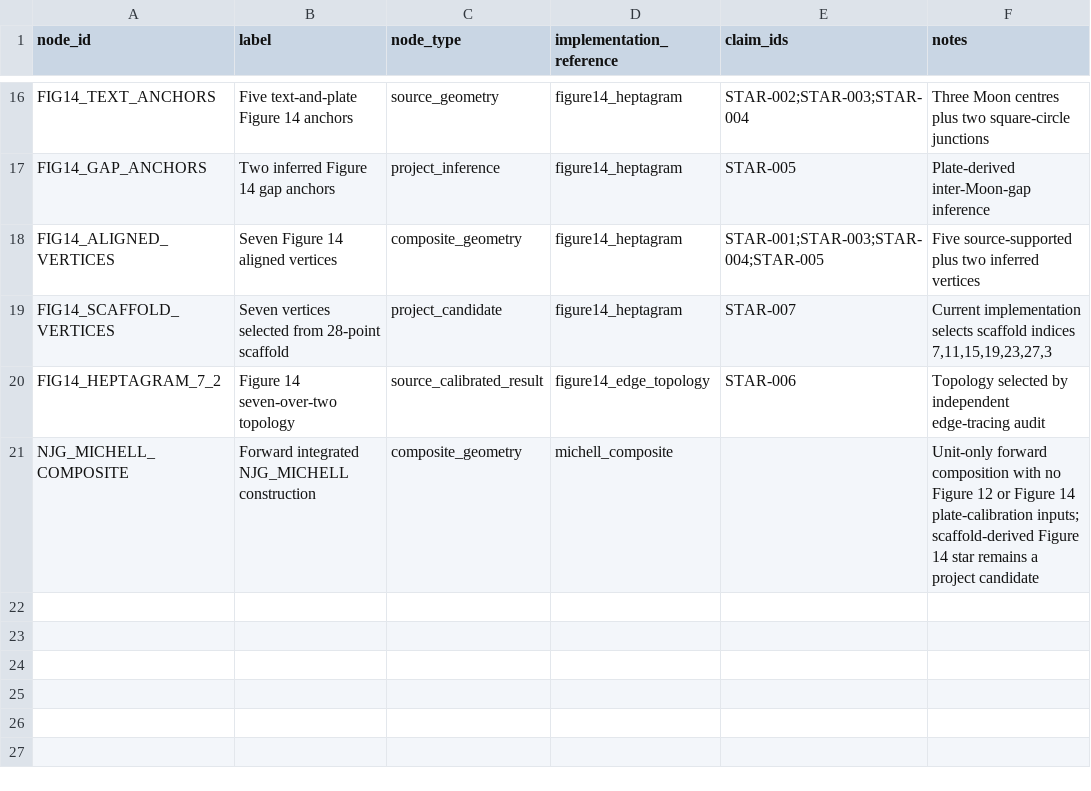
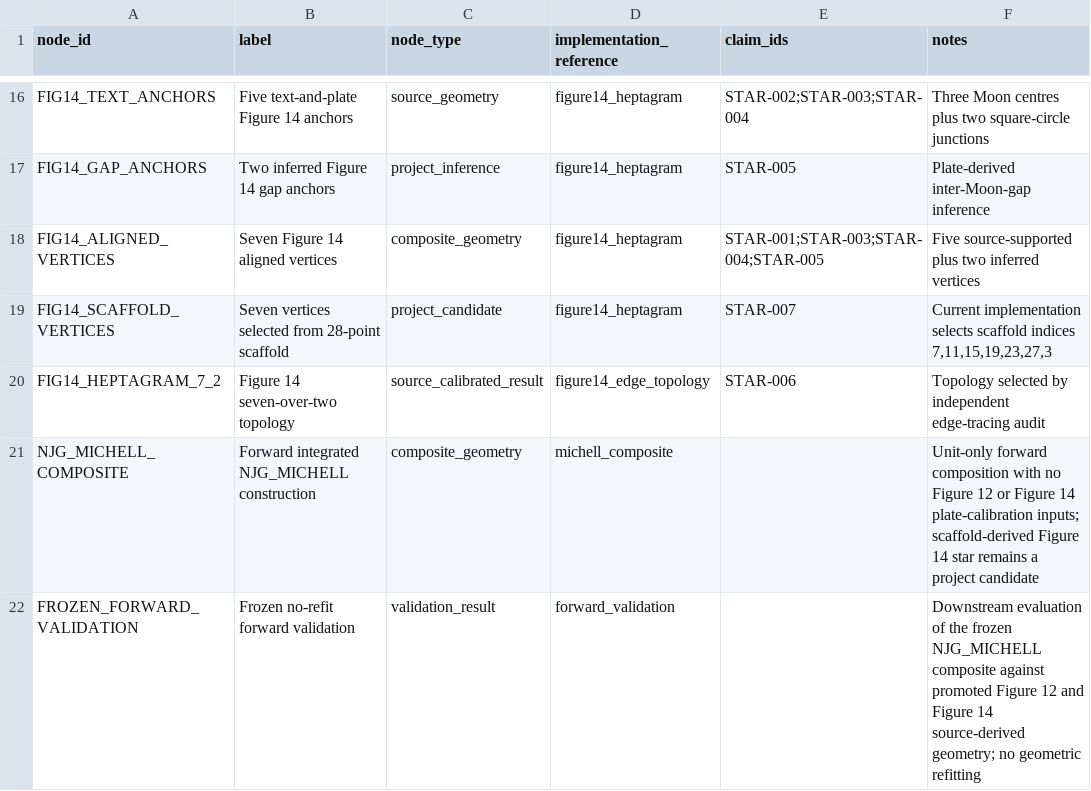
Before and after one commit to salahealer9/new-jerusalem-geometry, a CSV file: docs/specification/construction_nodes.csv, drawn as a sheet; only a part is shown, gaps mark what is left out; the diff names each change by its address in the sheet, - before the commit and + after, or states it on an @@ line.

```diff
--- a/docs/specification/construction_nodes.csv
+++ b/docs/specification/construction_nodes.csv
+row 22: FROZEN_FORWARD_VALIDATION | Frozen no-refit forward validation | validation_result | forward_validation |  | Downstream evaluation of the frozen NJG_MICHELL composite against promoted Figure 12 and Figure 14 source-derived geometry; no geometric refitting
```
Also changed, not shown: docs/specification/construction_dependencies.csv, 8 other files.
